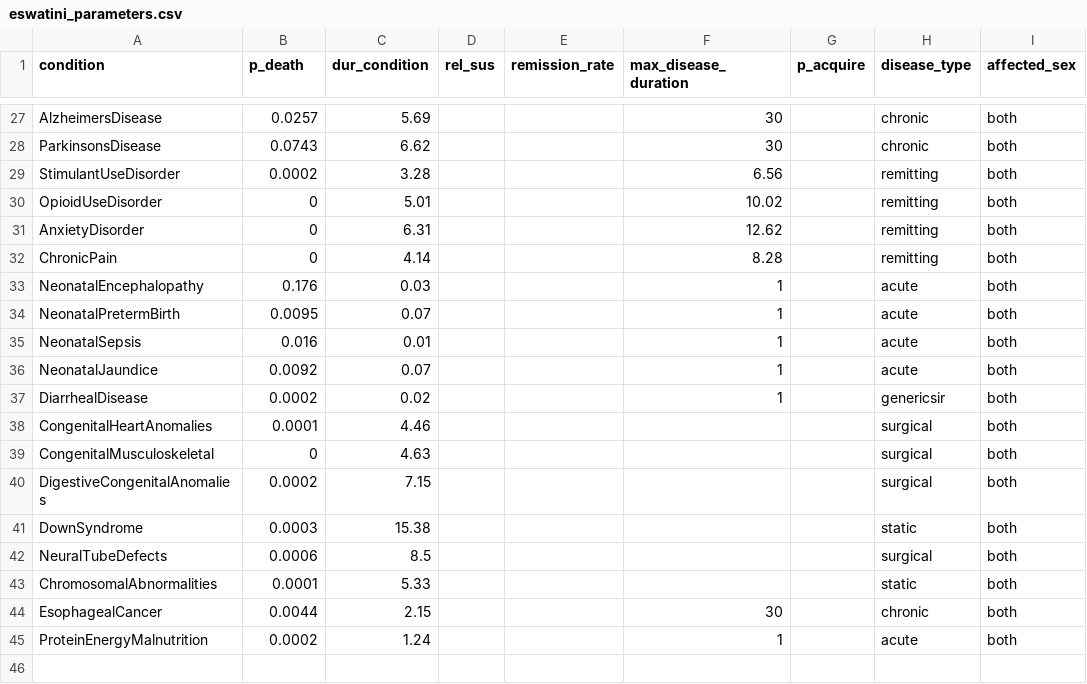
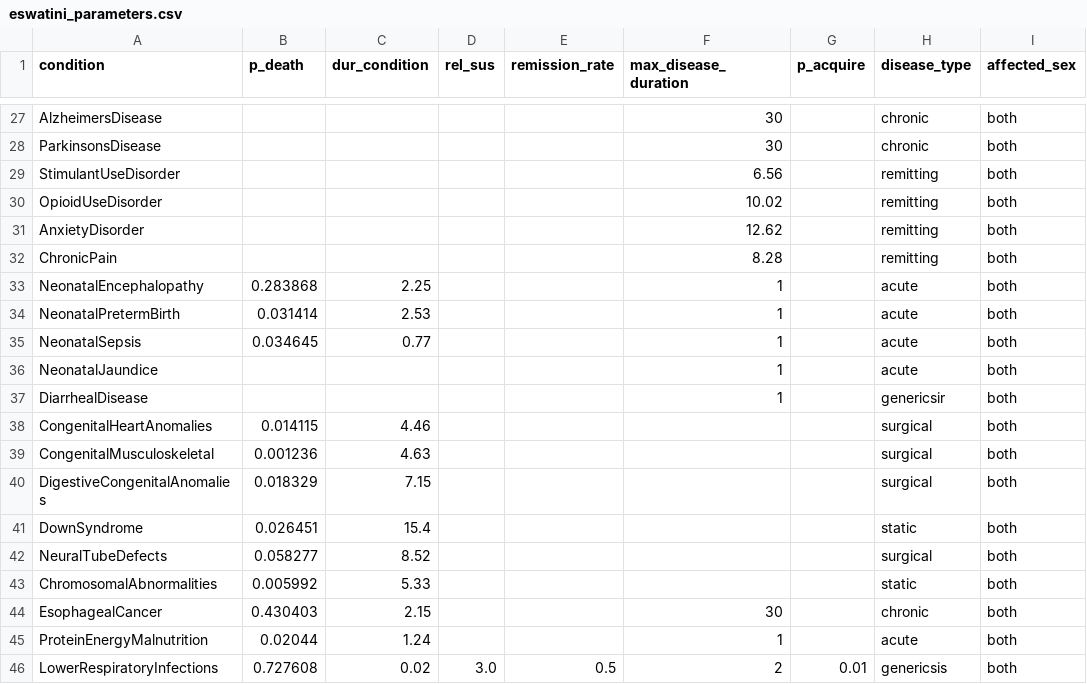
Before and after one commit to starsimhub/mighti, a CSV file: mighti/data/eswatini_parameters.csv, drawn as a sheet; only a part is shown, gaps mark what is left out; the diff covers the shown part only; the diff names each change by its address in the sheet, - before the commit and + after, or states it on an @@ line.

Commit message:
severity and cea implemented for lower respiratory infections

```diff
--- a/mighti/data/eswatini_parameters.csv
+++ b/mighti/data/eswatini_parameters.csv
-B27 (p_death): 0.0257
+B27 (p_death): (empty)
-C27 (dur_condition): 5.69
+C27 (dur_condition): (empty)
-B28 (p_death): 0.0743
+B28 (p_death): (empty)
-C28 (dur_condition): 6.62
+C28 (dur_condition): (empty)
-B29 (p_death): 0.0002
+B29 (p_death): (empty)
-C29 (dur_condition): 3.28
+C29 (dur_condition): (empty)
-B30:B32 (p_death): 0
+B30:B32 (p_death): (empty)
-C30 (dur_condition): 5.01
+C30 (dur_condition): (empty)
-C31 (dur_condition): 6.31
+C31 (dur_condition): (empty)
-C32 (dur_condition): 4.14
+C32 (dur_condition): (empty)
-B33 (p_death): 0.176
+B33 (p_death): 0.283868
-C33 (dur_condition): 0.03
+C33 (dur_condition): 2.25
-B34 (p_death): 0.0095
+B34 (p_death): 0.031414
-C34 (dur_condition): 0.07
+C34 (dur_condition): 2.53
-B35 (p_death): 0.016
+B35 (p_death): 0.034645
-C35 (dur_condition): 0.01
+C35 (dur_condition): 0.77
-B36 (p_death): 0.0092
+B36 (p_death): (empty)
-C36 (dur_condition): 0.07
+C36 (dur_condition): (empty)
-B37 (p_death): 0.0002
+B37 (p_death): (empty)
-C37 (dur_condition): 0.02
+C37 (dur_condition): (empty)
-B38 (p_death): 0.0001
+B38 (p_death): 0.014115
-B39 (p_death): 0
+B39 (p_death): 0.001236
-B40 (p_death): 0.0002
+B40 (p_death): 0.018329
-B41 (p_death): 0.0003
+B41 (p_death): 0.026451
-C41 (dur_condition): 15.38
+C41 (dur_condition): 15.4
-B42 (p_death): 0.0006
+B42 (p_death): 0.058277
-C42 (dur_condition): 8.5
+C42 (dur_condition): 8.52
-B43 (p_death): 0.0001
+B43 (p_death): 0.005992
-B44 (p_death): 0.0044
+B44 (p_death): 0.430403
-B45 (p_death): 0.0002
+B45 (p_death): 0.02044
+row 46: LowerRespiratoryInfections | 0.727608 | 0.02 | 3.0 | 0.5 | 2 | 0.01 | genericsis | both
```
Also changed, not shown: 32 edited cells elsewhere in this file, 17 other files.
